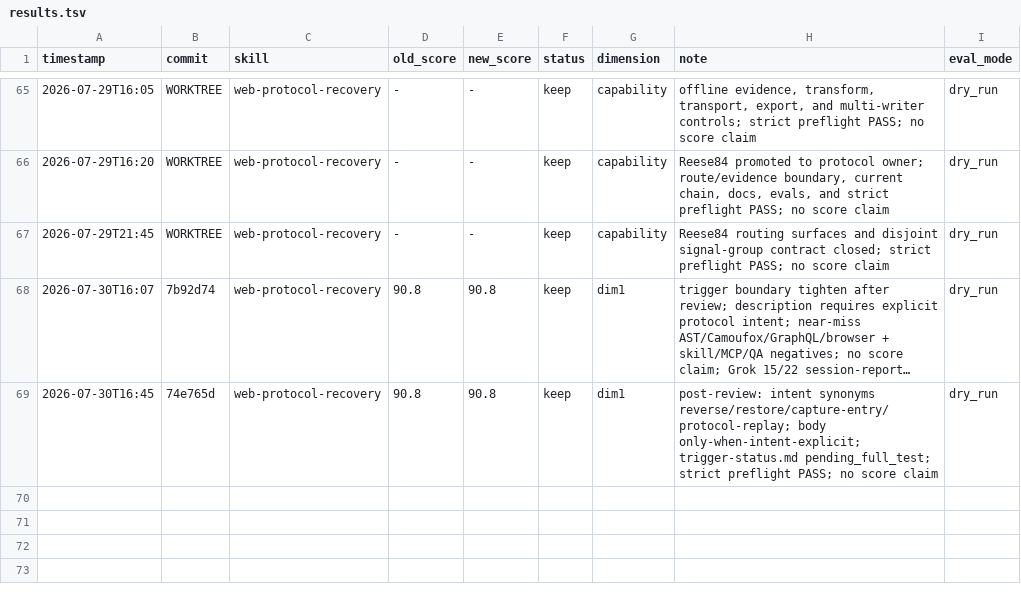
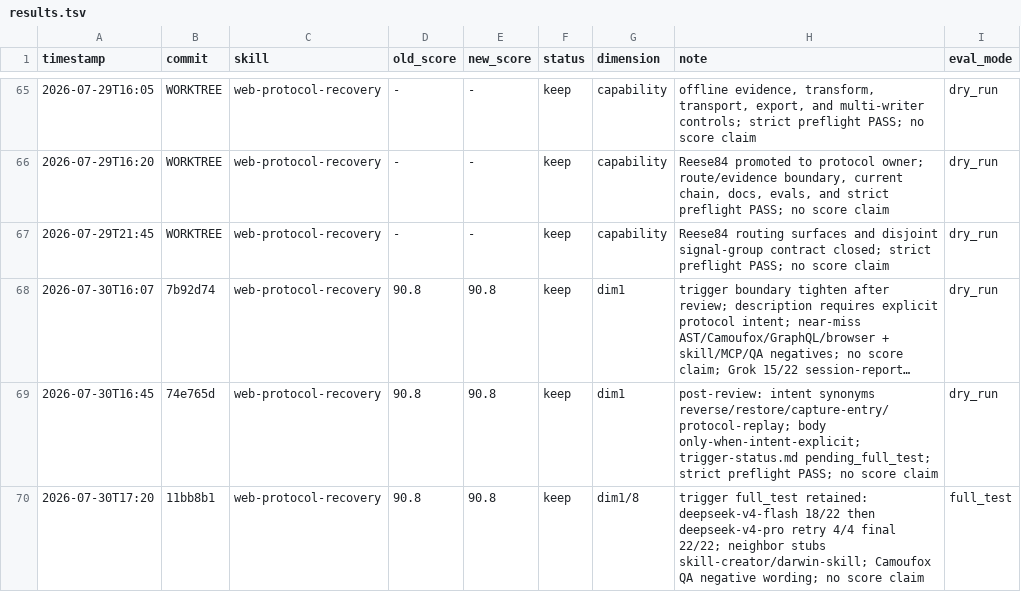
Before and after one commit to tuling-python-poppies/web-reverse-engineering-skills, a TSV file: skills/darwin-skill/results.tsv, drawn as a sheet; only a part is shown, gaps mark what is left out; long unchanged cells end in ….

Commit message:
chore: record trigger full_test ledger
Log retained deepseek trigger full_test 22/22 against b2db960 with no score claim.

```diff
--- a/skills/darwin-skill/results.tsv
+++ b/skills/darwin-skill/results.tsv
@@ -69 +69,2 @@ timestamp	commit	skill	old_score	new_score	status	dimension	note	eval_mode
 2026-07-30T16:45	74e765d	web-protocol-recovery	90.8	90.8	keep	dim1	post-review: intent synonyms reverse/restore/capture-entry/protocol-replay; body only-when-intent-explicit; trigger-status.md pending_full_test; strict preflight PASS; no score claim	dry_run
+2026-07-30T17:20	11bb8b1	web-protocol-recovery	90.8	90.8	keep	dim1/8	trigger full_test retained: deepseek-v4-flash 18/22 then deepseek-v4-pro retry 4/4 final 22/22; neighbor stubs skill-creator/darwin-skill; Camoufox QA negative wording; no score claim	full_test
```
